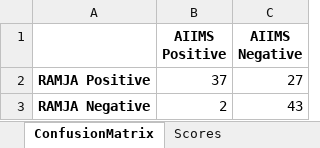
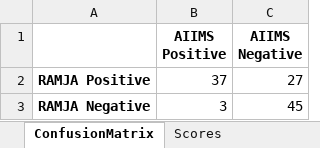
Before and after one commit to neeliit/DiagnosticsPy, an Excel workbook: matrices2.xlsx, sheet ConfusionMatrix, drawn as a sheet; values as stored, in another font and other column widths than the file's, no borders; removed rows and columns are numbered as before the commit, all else as after; the diff names each change by its address in the sheet, - before the commit and + after, or states it on an @@ line.

```diff
--- a/matrices2.xlsx (sheet ConfusionMatrix)
+++ b/matrices2.xlsx (sheet ConfusionMatrix)
-row 3: RAMJA Negative | 2 | 43
+row 3: RAMJA Negative | 3 | 45
```
Also changed, not shown: sheet SamplesDetail, sorteddata2.xlsx, 1 other file.
